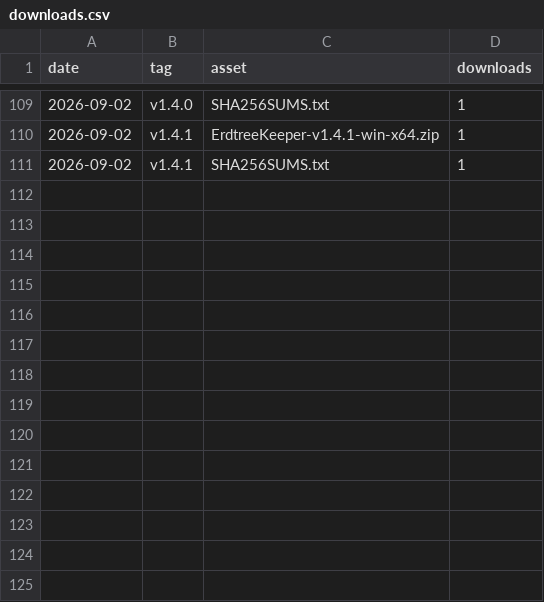
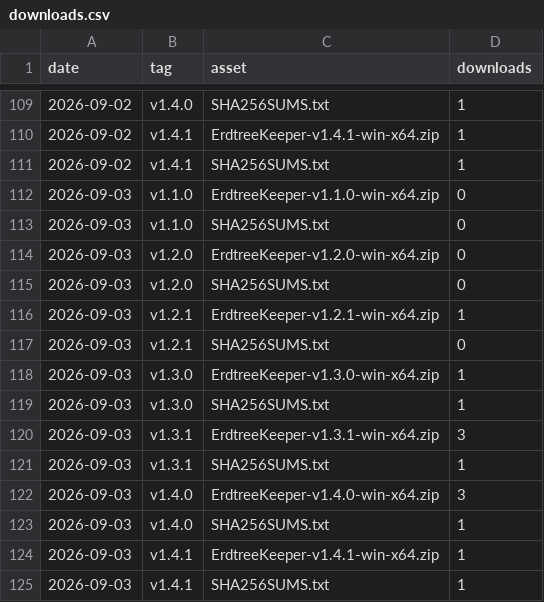
Before and after one commit to valiDol42/erdtree-keeper, a CSV file: stats/downloads.csv, drawn as a sheet; only a part is shown, gaps mark what is left out.

```diff
--- a/stats/downloads.csv
+++ b/stats/downloads.csv
@@ -111 +111,15 @@ date,tag,asset,downloads
 2026-09-02,v1.4.1,SHA256SUMS.txt,1
+2026-09-03,v1.1.0,ErdtreeKeeper-v1.1.0-win-x64.zip,0
+2026-09-03,v1.1.0,SHA256SUMS.txt,0
+2026-09-03,v1.2.0,ErdtreeKeeper-v1.2.0-win-x64.zip,0
+2026-09-03,v1.2.0,SHA256SUMS.txt,0
+2026-09-03,v1.2.1,ErdtreeKeeper-v1.2.1-win-x64.zip,1
+2026-09-03,v1.2.1,SHA256SUMS.txt,0
+2026-09-03,v1.3.0,ErdtreeKeeper-v1.3.0-win-x64.zip,1
+2026-09-03,v1.3.0,SHA256SUMS.txt,1
+2026-09-03,v1.3.1,ErdtreeKeeper-v1.3.1-win-x64.zip,3
+2026-09-03,v1.3.1,SHA256SUMS.txt,1
+2026-09-03,v1.4.0,ErdtreeKeeper-v1.4.0-win-x64.zip,3
+2026-09-03,v1.4.0,SHA256SUMS.txt,1
+2026-09-03,v1.4.1,ErdtreeKeeper-v1.4.1-win-x64.zip,1
+2026-09-03,v1.4.1,SHA256SUMS.txt,1
```
Also changed, not shown: stats/paths.csv, stats/referrers.csv, 2 other files.
